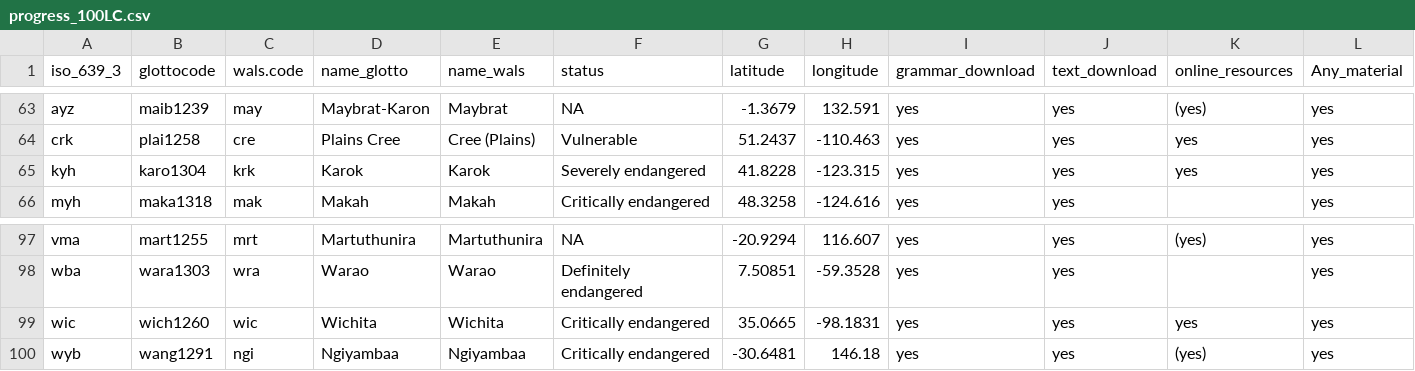
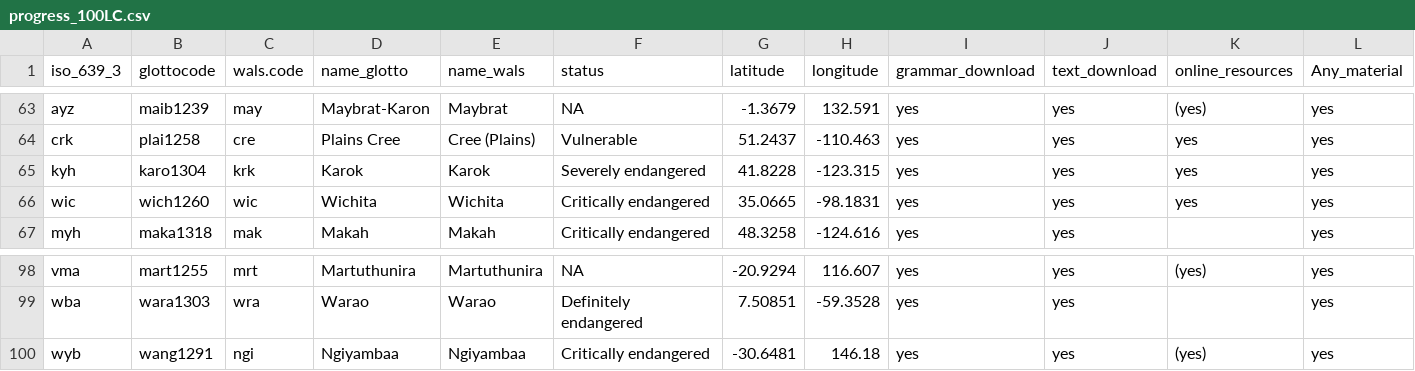
Before and after one commit to MorphDiv/TeDDi_sample, a CSV file: LangInfo/progress_100LC.csv, drawn as a sheet; only a part is shown, gaps mark what is left out; removed rows and columns are numbered as before the commit, all else as after; rows hold the shown columns only; the diff names each change by its address in the sheet, - before the commit and + after, or states it on an @@ line.

Commit message:
Added Wichita utf8 characters, started Kayardild text

```diff
--- a/LangInfo/progress_100LC.csv
+++ b/LangInfo/progress_100LC.csv
+row 66: wic | wich1260 | wic | Wichita | Wichita | Critically endangered | 35.0665 | -98.1831 | yes | yes | yes | yes
-row 99: wic | wich1260 | wic | Wichita | Wichita | Critically endangered | 35.0665 | -98.1831 | yes | yes | yes | yes
```
Also changed, not shown: 2 other files.
